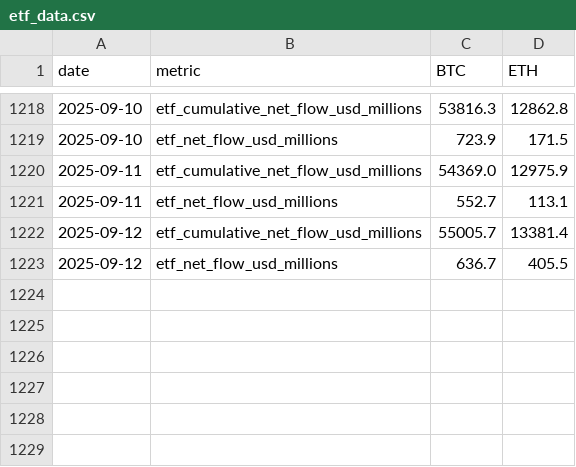
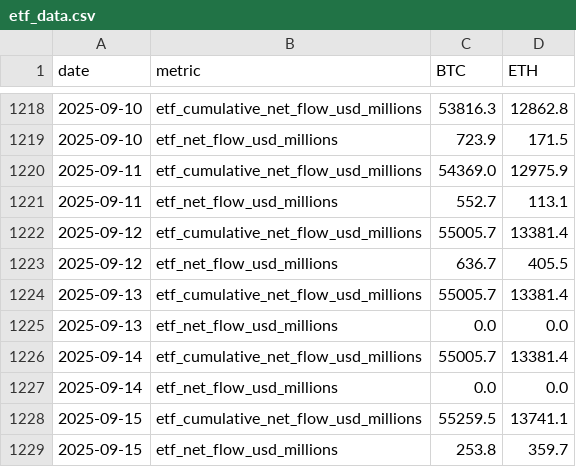
Before and after one commit to ciyberpunk/td_v2, a CSV file: docs/data/etf_data.csv, drawn as a sheet; only a part is shown, gaps mark what is left out.

```diff
--- a/docs/data/etf_data.csv
+++ b/docs/data/etf_data.csv
@@ -1223 +1223,7 @@ date,metric,BTC,ETH
 2025-09-12,etf_net_flow_usd_millions,636.7,405.5
+2025-09-13,etf_cumulative_net_flow_usd_millions,55005.7,13381.4
+2025-09-13,etf_net_flow_usd_millions,0.0,0.0
+2025-09-14,etf_cumulative_net_flow_usd_millions,55005.7,13381.4
+2025-09-14,etf_net_flow_usd_millions,0.0,0.0
+2025-09-15,etf_cumulative_net_flow_usd_millions,55259.5,13741.1
+2025-09-15,etf_net_flow_usd_millions,253.8,359.7
```
Also changed, not shown: docs/data/etf_validation.csv.
